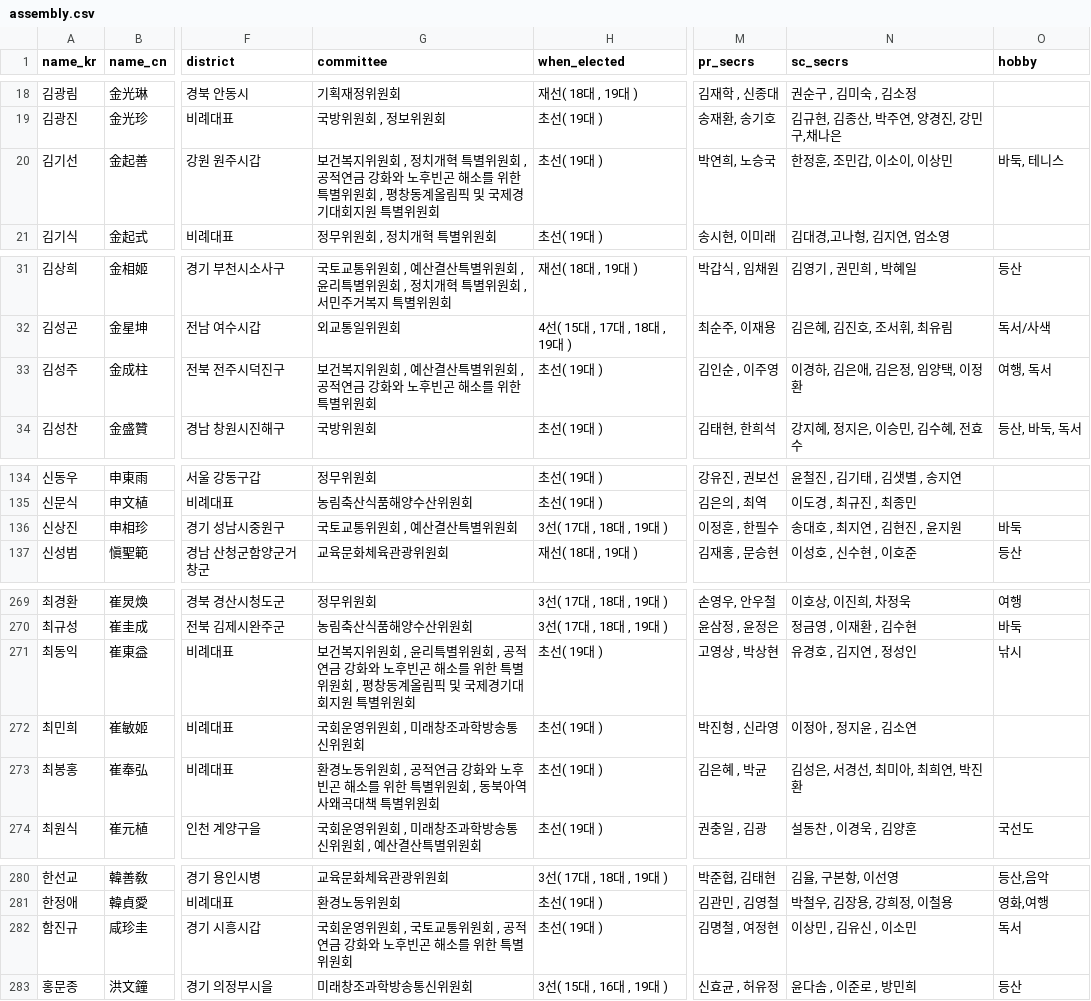
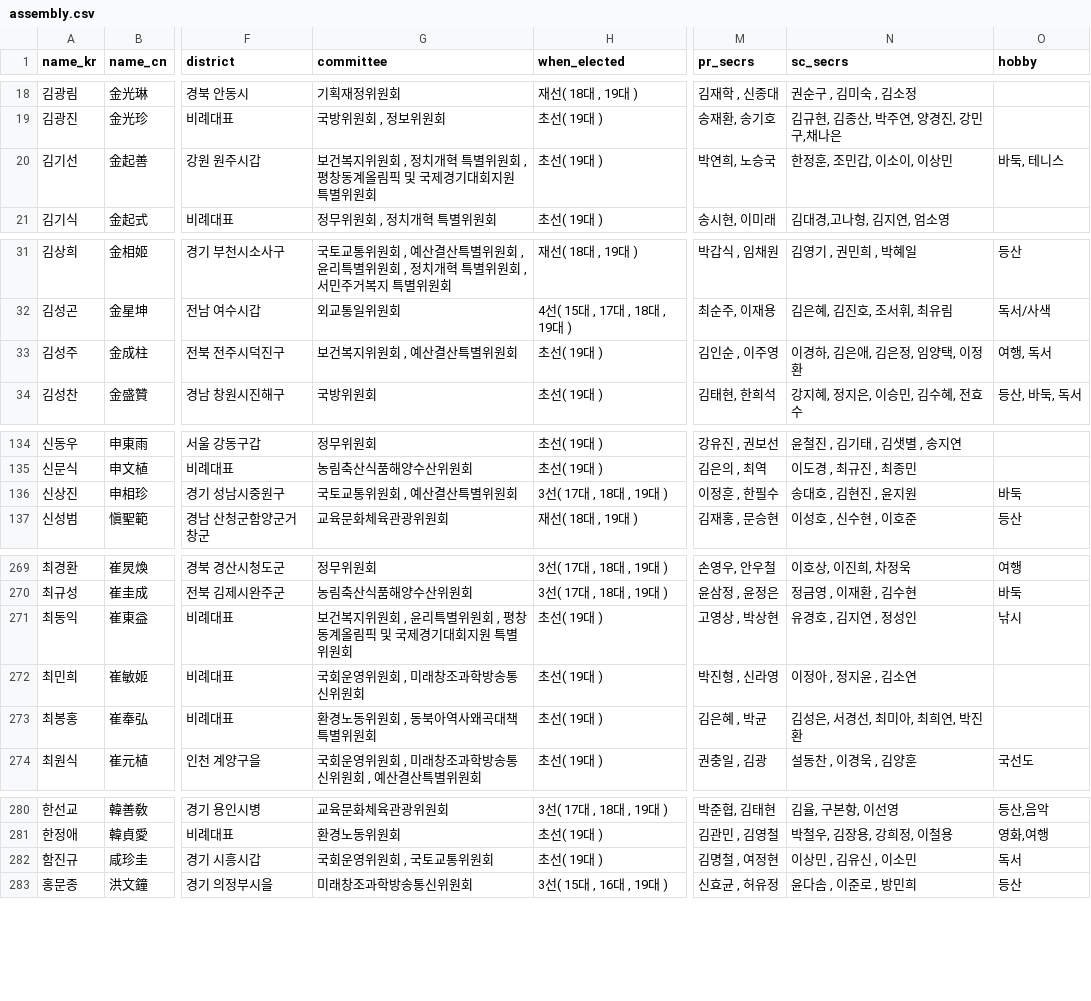
Before and after one commit to teampopong/data-assembly, a CSV file: assembly.csv, drawn as a sheet; only a part is shown, gaps mark what is left out; the diff covers the shown part only; the diff names each change by its address in the sheet, - before the commit and + after, or states it on an @@ line.

```diff
--- a/assembly.csv
+++ b/assembly.csv
-G20 (committee): …원회 , 공적연금 강화와 노후빈곤 해소를 위한 특별위원회 , 평창동계…
+G20 (committee): …원회 , 평창동계…
-G33 (committee): 보건복지위원회 , 예산결산특별위원회 , 공적연금 강화와 노후빈곤 해소를 위한 특별위원회
+G33 (committee): 보건복지위원회 , 예산결산특별위원회
-N136 (sc_secrs): 송대호 , 최지연 , 김현진 , 윤지원
+N136 (sc_secrs): 송대호 , 김현진 , 윤지원
-G271 (committee): …원회 , 공적연금 강화와 노후빈곤 해소를 위한 특별위원회 , 평창동계…
+G271 (committee): …원회 , 평창동계…
-G273 (committee): 환경노동위원회 , 공적연금 강화와 노후빈곤 해소를 위한 특별위원회 , 동북아역사왜곡대책 특별위원회
+G273 (committee): 환경노동위원회 , 동북아역사왜곡대책 특별위원회
-G282 (committee): 국회운영위원회 , 국토교통위원회 , 공적연금 강화와 노후빈곤 해소를 위한 특별위원회
+G282 (committee): 국회운영위원회 , 국토교통위원회
```
Also changed, not shown: 9 edited cells elsewhere in this file, 1 other file.
